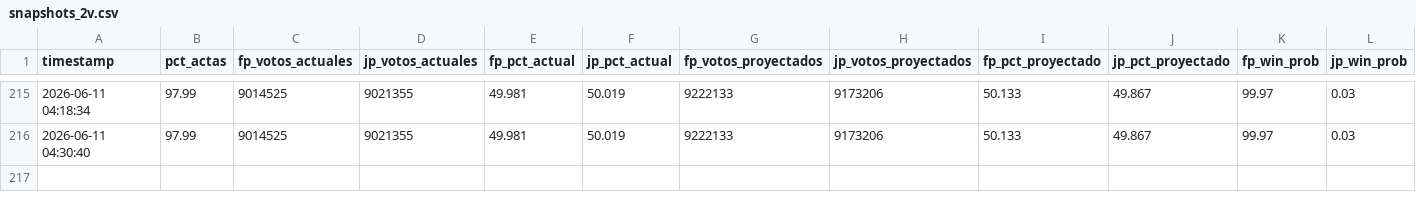
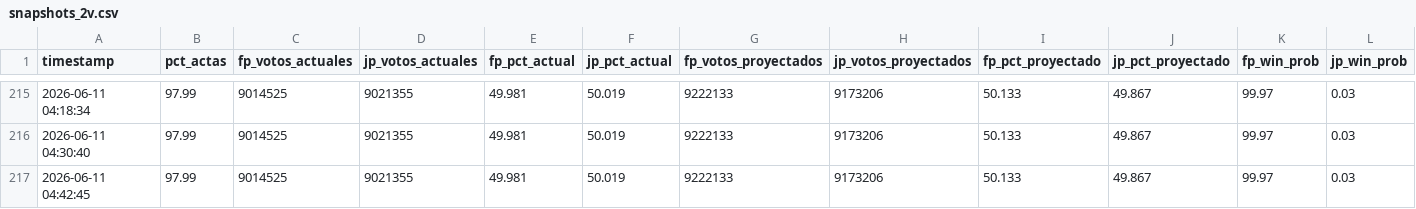
Before and after one commit to bucanero2010/proyeccion-electoral-peru-2026, a CSV file: data/snapshots_2v.csv, drawn as a sheet; only a part is shown, gaps mark what is left out; rows hold the shown columns only; the diff names each change by its address in the sheet, - before the commit and + after, or states it on an @@ line.

Commit message:
data(2v): update results + projection 2026-06-11 04:42

```diff
--- a/data/snapshots_2v.csv
+++ b/data/snapshots_2v.csv
+row 217: 2026-06-11 04:42:45 | 97.99 | 9014525 | 9021355 | 49.981 | 50.019 | 9222133 | 9173206 | 50.133 | 49.867 | 99.97 | 0.03
```
Also changed, not shown: 1 other file.
